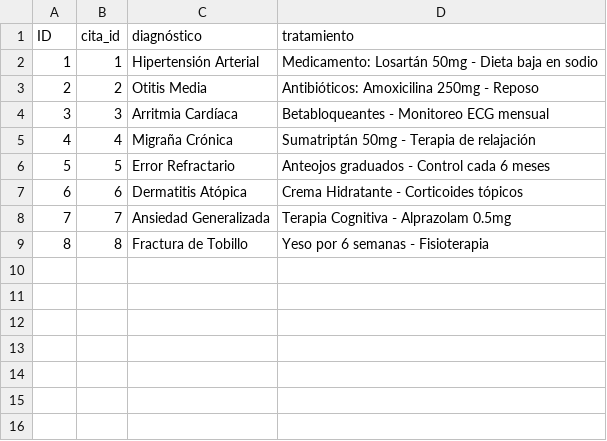
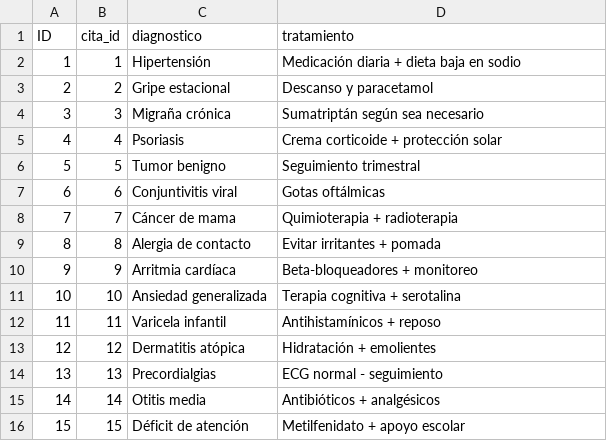
Before and after one commit to jp-acz/SistemaHospital, a CSV file: Backend/database/data/diagnosticos.csv, drawn as a sheet.

```diff
--- a/Backend/database/data/diagnosticos.csv
+++ b/Backend/database/data/diagnosticos.csv
@@ -1,9 +1,16 @@
-ID,cita_id,diagnóstico,tratamiento
-1,1,Hipertensión Arterial,Medicamento: Losartán 50mg - Dieta baja en sodio
-2,2,Otitis Media,Antibióticos: Amoxicilina 250mg - Reposo
-3,3,Arritmia Cardíaca,Betabloqueantes - Monitoreo ECG mensual
-4,4,Migraña Crónica,Sumatriptán 50mg - Terapia de relajación
-5,5,Error Refractario,Anteojos graduados - Control cada 6 meses
-6,6,Dermatitis Atópica,Crema Hidratante - Corticoides tópicos
-7,7,Ansiedad Generalizada,Terapia Cognitiva - Alprazolam 0.5mg
-8,8,Fractura de Tobillo,Yeso por 6 semanas - Fisioterapia
+ID,cita_id,diagnostico,tratamiento
+1,1,Hipertensión,Medicación diaria + dieta baja en sodio
+2,2,Gripe estacional,Descanso y paracetamol
+3,3,Migraña crónica,Sumatriptán según sea necesario
+4,4,Psoriasis,Crema corticoide + protección solar
+5,5,Tumor benigno,Seguimiento trimestral
+6,6,Conjuntivitis viral,Gotas oftálmicas
+7,7,Cáncer de mama,Quimioterapia + radioterapia
+8,8,Alergia de contacto,Evitar irritantes + pomada
+9,9,Arritmia cardíaca,Beta-bloqueadores + monitoreo
+10,10,Ansiedad generalizada,Terapia cognitiva + serotalina
+11,11,Varicela infantil,Antihistamínicos + reposo
+12,12,Dermatitis atópica,Hidratación + emolientes
+13,13,Precordialgias,ECG normal - seguimiento
+14,14,Otitis media,Antibióticos + analgésicos
+15,15,Déficit de atención,Metilfenidato + apoyo escolar
```
Also changed, not shown: Backend/database/data/citas.csv, Backend/database/data/doctores.csv, 15 other files.
